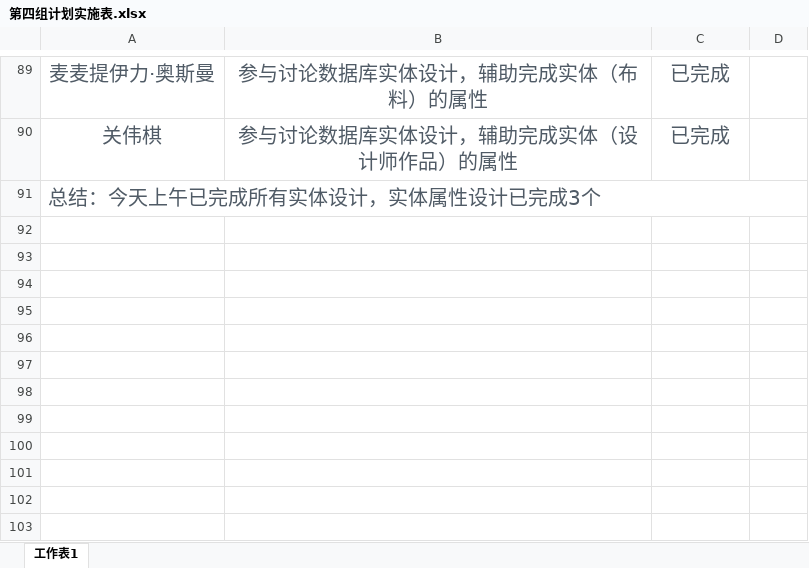
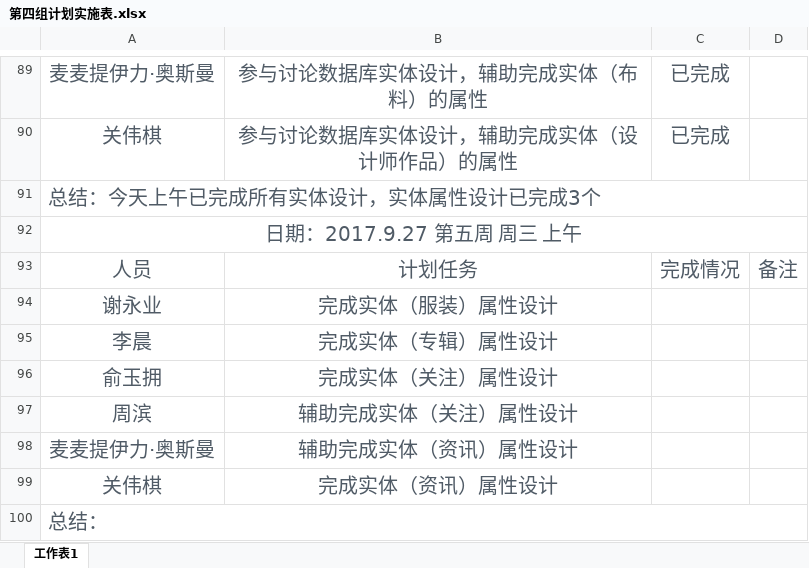
Before and after one commit to gdqysoft/fcsapp, an Excel workbook: 第四组/第四组小组计划/第四组计划实施表.xlsx, sheet 工作表1, drawn as a sheet; only a part is shown, gaps mark what is left out; values as stored, in another font and other column widths than the file's, no borders; the diff names each change by its address in the sheet, - before the commit and + after, or states it on an @@ line.

Commit message:
提交小组计划完成情况

```diff
--- a/第四组/第四组小组计划/第四组计划实施表.xlsx (sheet 工作表1)
+++ b/第四组/第四组小组计划/第四组计划实施表.xlsx (sheet 工作表1)
+row 92: 日期：2017.9.27 第五周 周三 上午
+row 93: 人员 | 计划任务 | 完成情况 | 备注
+row 94: 谢永业 | 完成实体（服装）属性设计
+row 95: 李晨 | 完成实体（专辑）属性设计
+row 96: 俞玉拥 | 完成实体（关注）属性设计
+row 97: 周滨 | 辅助完成实体（关注）属性设计
+row 98: 麦麦提伊力·奥斯曼 | 辅助完成实体（资讯）属性设计
+row 99: 关伟棋 | 完成实体（资讯）属性设计
+row 100: 总结：
```
